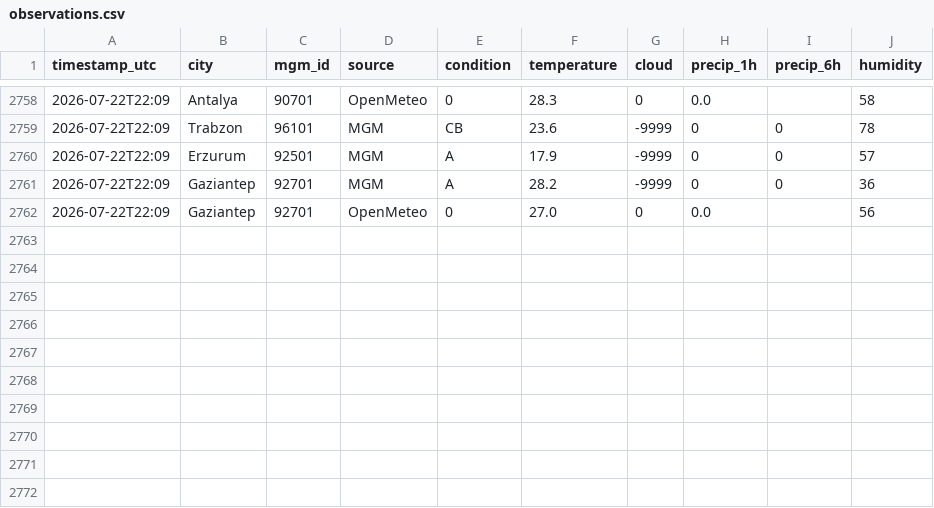
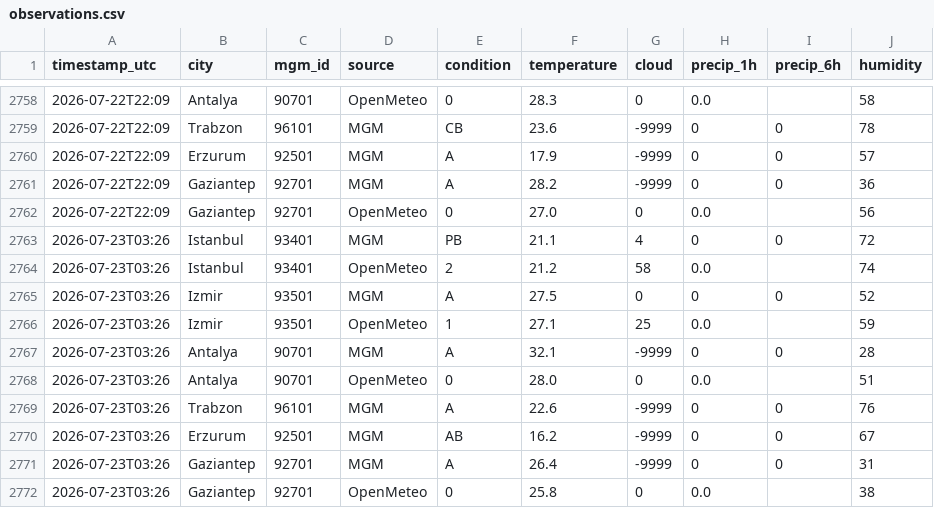
Before and after one commit to skartas72/wtw-accuracy, a CSV file: data/observations.csv, drawn as a sheet; only a part is shown, gaps mark what is left out.

```diff
--- a/data/observations.csv
+++ b/data/observations.csv
@@ -2762 +2762,11 @@ timestamp_utc,city,mgm_id,source,condition,temperature,cloud,precip_1h,precip_6h
 2026-07-22T22:09,Gaziantep,92701,OpenMeteo,0,27.0,0,0.0,,56
+2026-07-23T03:26,Istanbul,93401,MGM,PB,21.1,4,0,0,72
+2026-07-23T03:26,Istanbul,93401,OpenMeteo,2,21.2,58,0.0,,74
+2026-07-23T03:26,Izmir,93501,MGM,A,27.5,0,0,0,52
+2026-07-23T03:26,Izmir,93501,OpenMeteo,1,27.1,25,0.0,,59
+2026-07-23T03:26,Antalya,90701,MGM,A,32.1,-9999,0,0,28
+2026-07-23T03:26,Antalya,90701,OpenMeteo,0,28.0,0,0.0,,51
+2026-07-23T03:26,Trabzon,96101,MGM,A,22.6,-9999,0,0,76
+2026-07-23T03:26,Erzurum,92501,MGM,AB,16.2,-9999,0,0,67
+2026-07-23T03:26,Gaziantep,92701,MGM,A,26.4,-9999,0,0,31
+2026-07-23T03:26,Gaziantep,92701,OpenMeteo,0,25.8,0,0.0,,38
```
Also changed, not shown: 1 other file.
